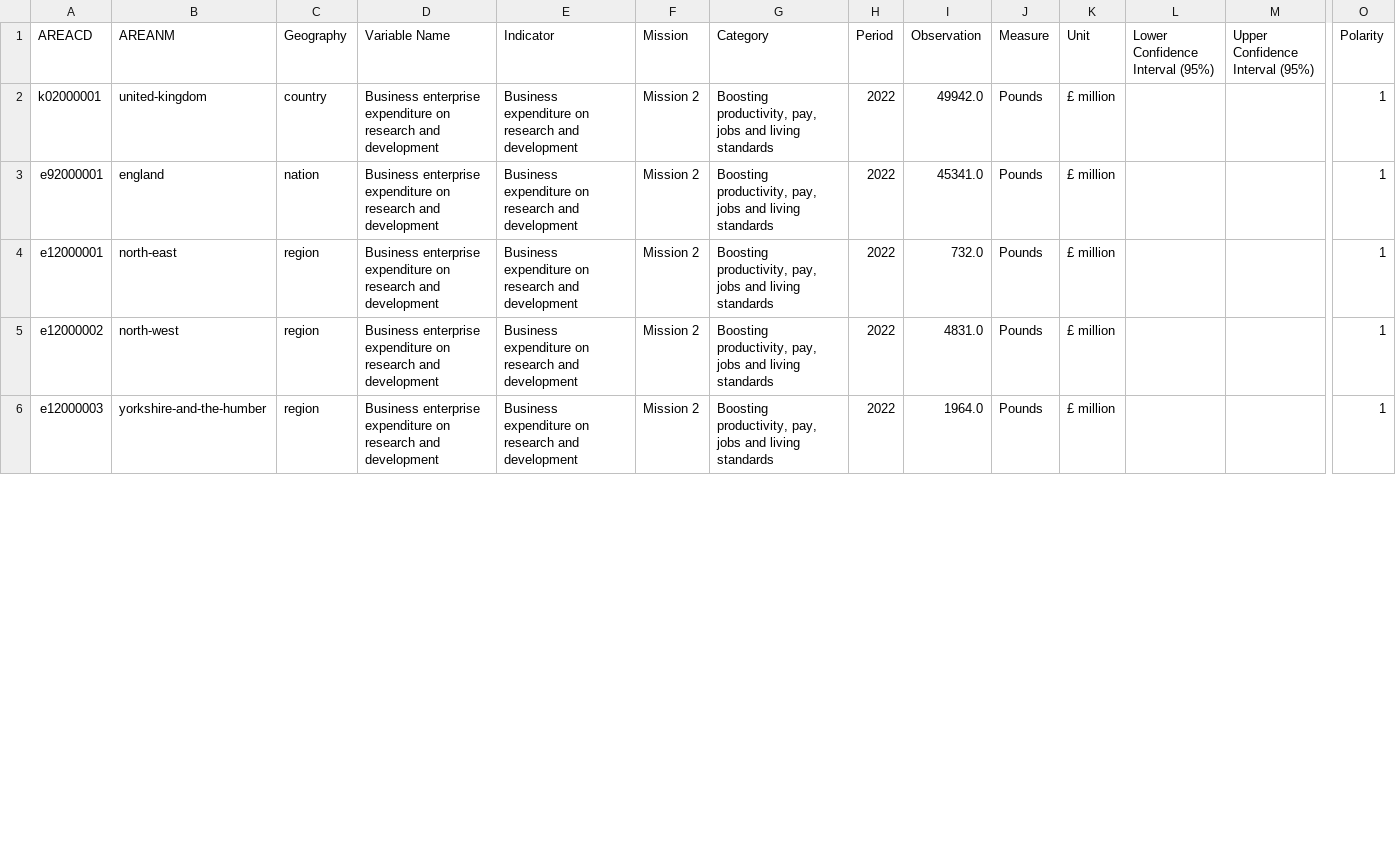
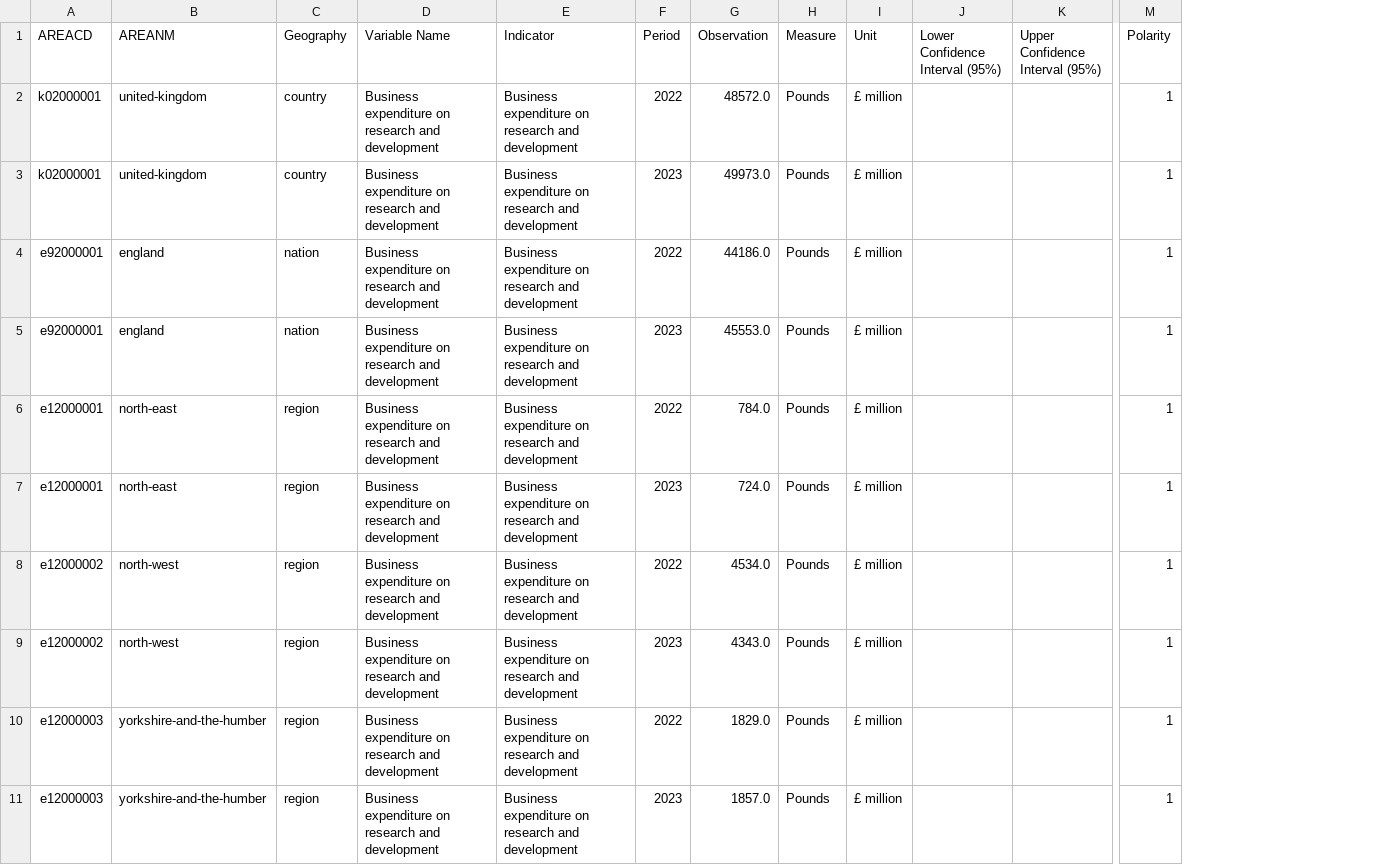
Before and after one commit to GSS-Cogs/family-ESS, a CSV file: out/business-expenditure-on-research-and-development/business-expenditure-on-research-and-development/business-expenditure-on-research-and-development.csv, drawn as a sheet; only a part is shown, gaps mark what is left out; removed rows and columns are numbered as before the commit, all else as after; rows hold the shown columns only; the diff covers the shown part only; the diff names each change by its address in the sheet, - before the commit and + after, or states it on an @@ line.

```diff
--- a/out/business-expenditure-on-research-and-development/business-expenditure-on-research-and-development/business-expenditure-on-research-and-development.csv
+++ b/out/business-expenditure-on-research-and-development/business-expenditure-on-research-and-development/business-expenditure-on-research-and-development.csv
-column F (Mission), rows 2-6: all Mission 2
-column G (Category), rows 2-6: all Boosting productivity, pay, jobs and living standards
-D2 (Variable Name): Business enterprise expenditure on…
+D2 (Variable Name): Business expenditure on…
-G2 (Observation): 49942.0
+G2 (Observation): 48572.0
+row 3: k02000001 | united-kingdom | country | Business expenditure on research and development | Business expenditure on research and development | 2023 | 49973.0 | Pounds | £ million |  |  | 1
-D4 (Variable Name): Business enterprise expenditure on…
+D4 (Variable Name): Business expenditure on…
-G4 (Observation): 45341.0
+G4 (Observation): 44186.0
+row 5: e92000001 | england | nation | Business expenditure on research and development | Business expenditure on research and development | 2023 | 45553.0 | Pounds | £ million |  |  | 1
-D6 (Variable Name): Business enterprise expenditure on…
+D6 (Variable Name): Business expenditure on…
-G6 (Observation): 732.0
+G6 (Observation): 784.0
+row 7: e12000001 | north-east | region | Business expenditure on research and development | Business expenditure on research and development | 2023 | 724.0 | Pounds | £ million |  |  | 1
-D8 (Variable Name): Business enterprise expenditure on…
+D8 (Variable Name): Business expenditure on…
-G8 (Observation): 4831.0
+G8 (Observation): 4534.0
+row 9: e12000002 | north-west | region | Business expenditure on research and development | Business expenditure on research and development | 2023 | 4343.0 | Pounds | £ million |  |  | 1
-D10 (Variable Name): Business enterprise expenditure on…
+D10 (Variable Name): Business expenditure on…
-G10 (Observation): 1964.0
+G10 (Observation): 1829.0
+row 11: e12000003 | yorkshire-and-the-humber | region | Business expenditure on research and development | Business expenditure on research and development | 2023 | 1857.0 | Pounds | £ million |  |  | 1
```
Also changed, not shown: 9 added rows and 18 edited cells elsewhere in this file, 12 other files.
